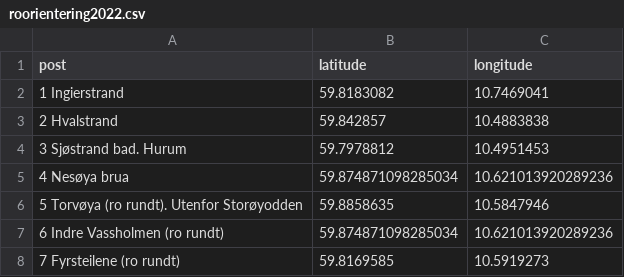
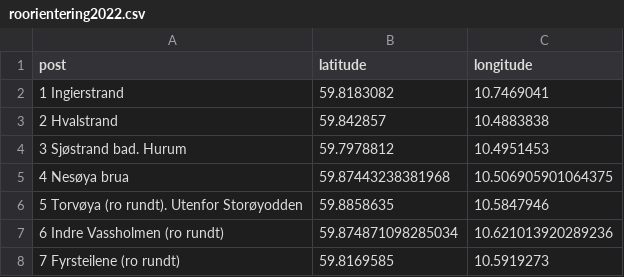
Before and after one commit to deetly/dataset, a CSV file: examples/roorientering2022.csv, drawn as a sheet; only a part is shown.

Commit message:
Korriger posisjon

```diff
--- a/examples/roorientering2022.csv
+++ b/examples/roorientering2022.csv
@@ -4,3 +4,3 @@ post,latitude,longitude
 3 Sjøstrand bad. Hurum,59.7978812,10.4951453
-4 Nesøya brua, 59.874871098285034, 10.621013920289236
+4 Nesøya brua, 59.87443238381968, 10.506905901064375
 5 Torvøya (ro rundt). Utenfor Storøyodden,59.8858635,10.5847946
```
